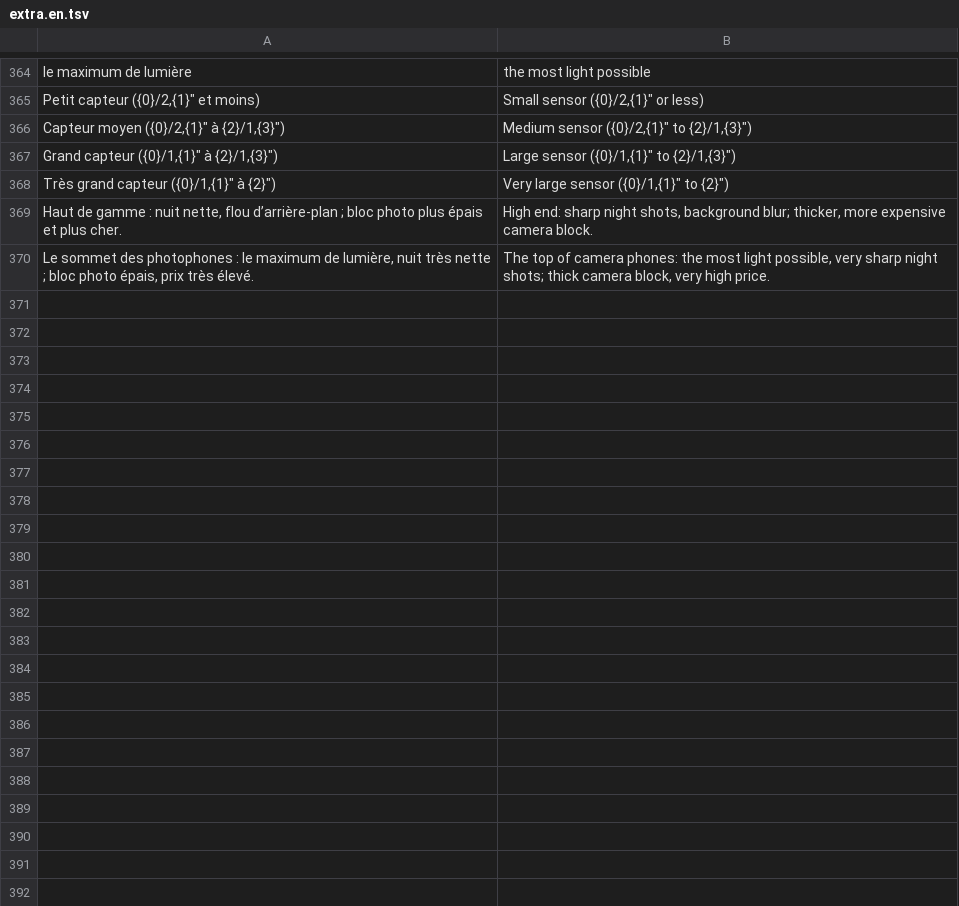
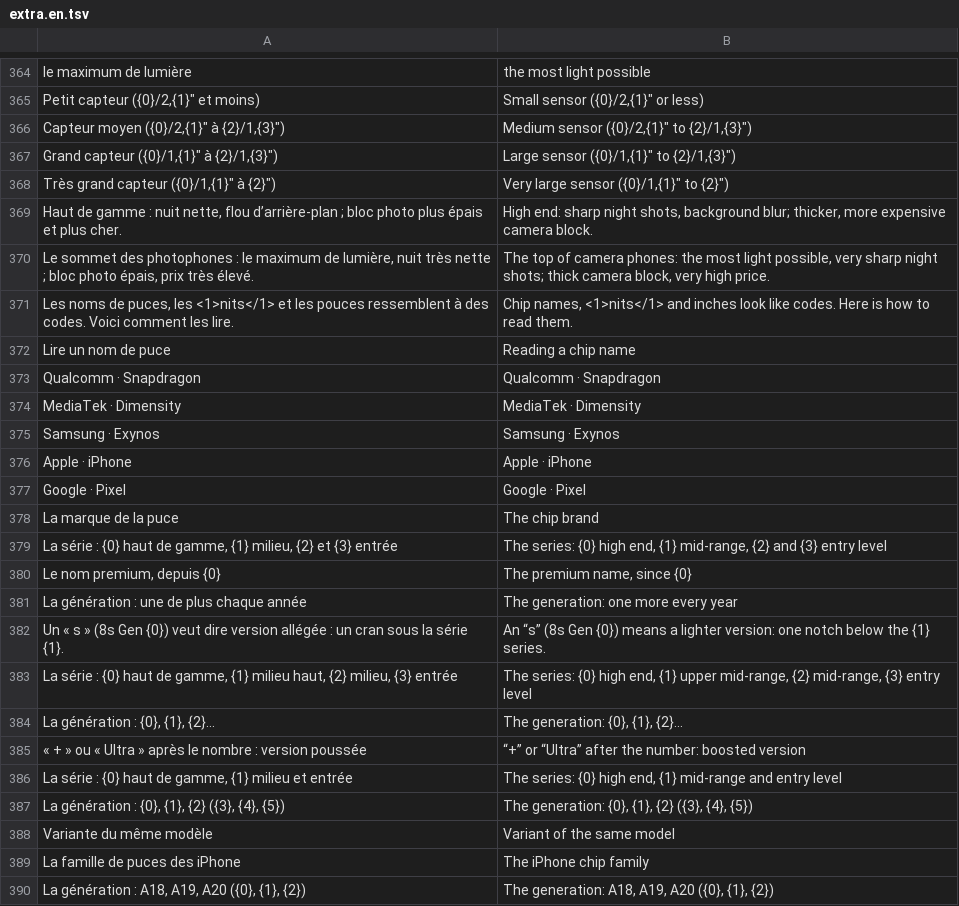
Before and after one commit to 7fj5mfzkmz-max/guide-achat-new, a TSV file: tools/i18n/extra.en.tsv, drawn as a sheet; only a part is shown, gaps mark what is left out; the diff covers the shown part only.

```diff
--- a/tools/i18n/extra.en.tsv
+++ b/tools/i18n/extra.en.tsv
@@ -370 +370,21 @@ Haut de gamme : nuit nette, flou d’arrière-plan ; bloc photo plus épais et p
 Le sommet des photophones : le maximum de lumière, nuit très nette ; bloc photo épais, prix très élevé.	The top of camera phones: the most light possible, very sharp night shots; thick camera block, very high price.
+Les noms de puces, les <1>nits</1> et les pouces ressemblent à des codes. Voici comment les lire.	Chip names, <1>nits</1> and inches look like codes. Here is how to read them.
+Lire un nom de puce	Reading a chip name
+Qualcomm · Snapdragon	Qualcomm · Snapdragon
+MediaTek · Dimensity	MediaTek · Dimensity
+Samsung · Exynos	Samsung · Exynos
+Apple · iPhone	Apple · iPhone
+Google · Pixel	Google · Pixel
+La marque de la puce	The chip brand
+La série : {0} haut de gamme, {1} milieu, {2} et {3} entrée	The series: {0} high end, {1} mid-range, {2} and {3} entry level
+Le nom premium, depuis {0}	The premium name, since {0}
+La génération : une de plus chaque année	The generation: one more every year
+Un « s » (8s Gen {0}) veut dire version allégée : un cran sous la série {1}.	An “s” (8s Gen {0}) means a lighter version: one notch below the {1} series.
+La série : {0} haut de gamme, {1} milieu haut, {2} milieu, {3} entrée	The series: {0} high end, {1} upper mid-range, {2} mid-range, {3} entry level
+La génération : {0}, {1}, {2}…	The generation: {0}, {1}, {2}…
+« + » ou « Ultra » après le nombre : version poussée	“+” or “Ultra” after the number: boosted version
+La série : {0} haut de gamme, {1} milieu et entrée	The series: {0} high end, {1} mid-range and entry level
+La génération : {0}, {1}, {2} ({3}, {4}, {5})	The generation: {0}, {1}, {2} ({3}, {4}, {5})
+Variante du même modèle	Variant of the same model
+La famille de puces des iPhone	The iPhone chip family
+La génération : A18, A19, A20 ({0}, {1}, {2})	The generation: A18, A19, A20 ({0}, {1}, {2})
```
Also changed, not shown: 62 added rows elsewhere in this file, tools/i18n/extra.es.tsv, 21 other files.
